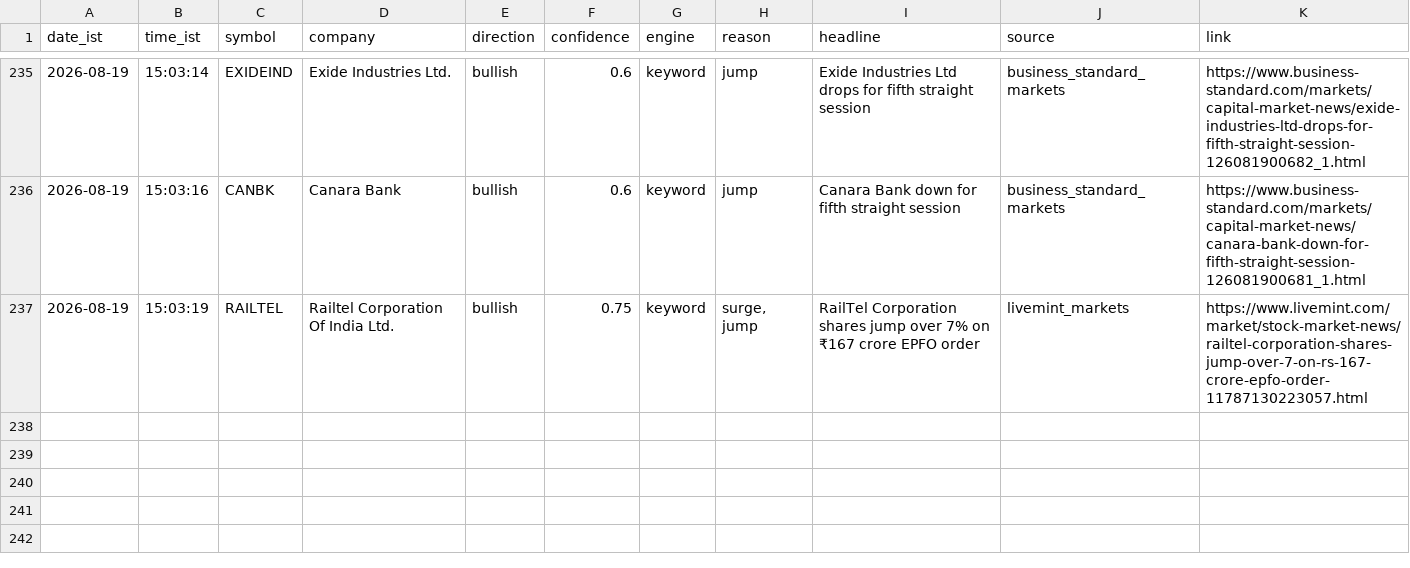
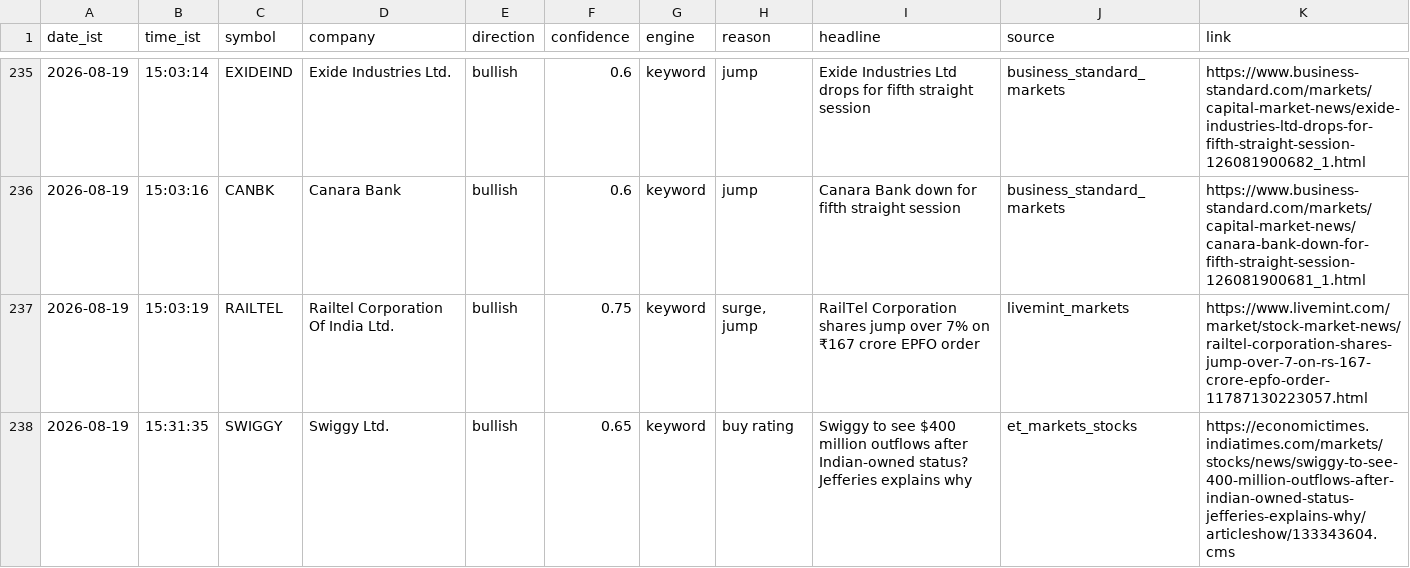
Before and after one commit to sandiep-2006/nse-news-watcher, a CSV file: data/alerts_log.csv, drawn as a sheet; only a part is shown, gaps mark what is left out; the diff names each change by its address in the sheet, - before the commit and + after, or states it on an @@ line.

```diff
--- a/data/alerts_log.csv
+++ b/data/alerts_log.csv
+row 238: 2026-08-19 | 15:31:35 | SWIGGY | Swiggy Ltd. | bullish | 0.65 | keyword | buy rating | Swiggy to see $400 million outflows after Indian-owned status? Jefferies explains why | et_markets_stocks | https://economictimes.indiatimes.com/markets/stocks/news/swiggy-to-see-400-million-outflows-after-indian-owned-status-jefferies-explains-why/articleshow/133343604.cms
```
